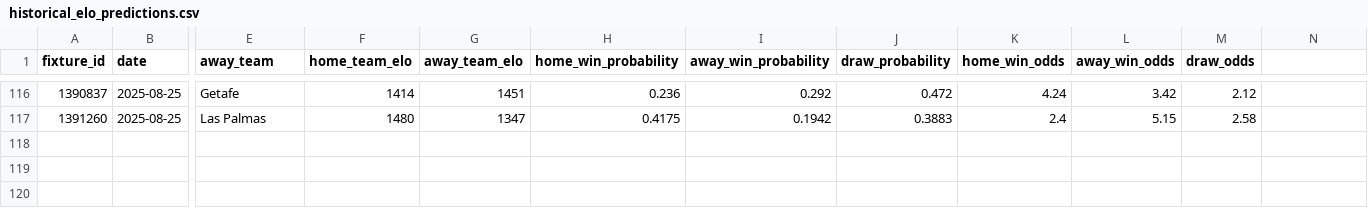
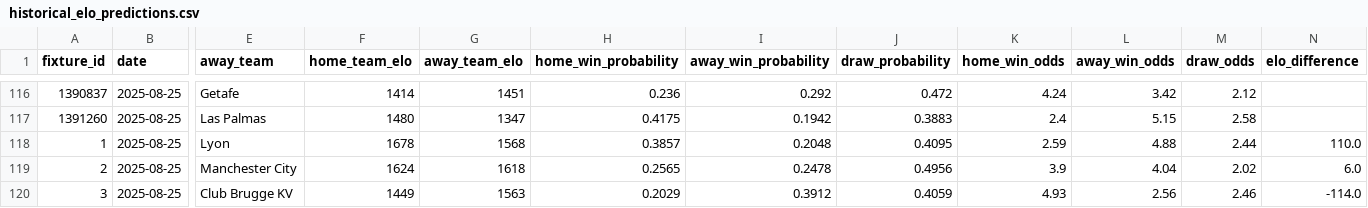
Before and after one commit to Matttgic/Full, a CSV file: data/predictions/historical_elo_predictions.csv, drawn as a sheet; only a part is shown, gaps mark what is left out; rows hold the shown columns only; the diff names each change by its address in the sheet, - before the commit and + after, or states it on an @@ line.

```diff
--- a/data/predictions/historical_elo_predictions.csv
+++ b/data/predictions/historical_elo_predictions.csv
-N1: (empty)
+N1: elo_difference
+row 118: 1 | 2025-08-25 | Lyon | 1678 | 1568 | 0.3857 | 0.2048 | 0.4095 | 2.59 | 4.88 | 2.44 | 110.0
+row 119: 2 | 2025-08-25 | Manchester City | 1624 | 1618 | 0.2565 | 0.2478 | 0.4956 | 3.9 | 4.04 | 2.02 | 6.0
+row 120: 3 | 2025-08-25 | Club Brugge KV | 1449 | 1563 | 0.2029 | 0.3912 | 0.4059 | 4.93 | 2.56 | 2.46 | -114.0
```
Also changed, not shown: data/predictions/daily_elo_predictions_2025-08-25.csv, 1 other file.
